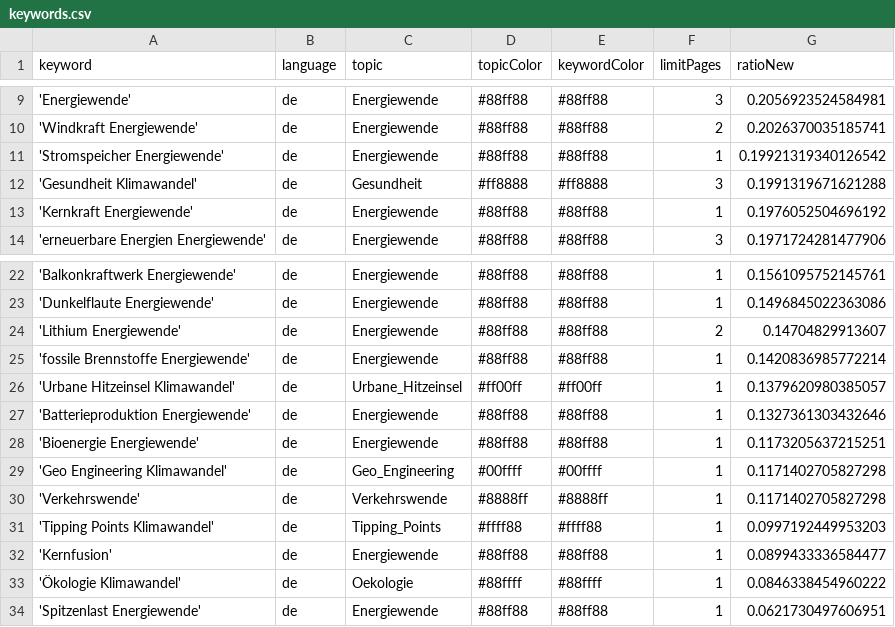
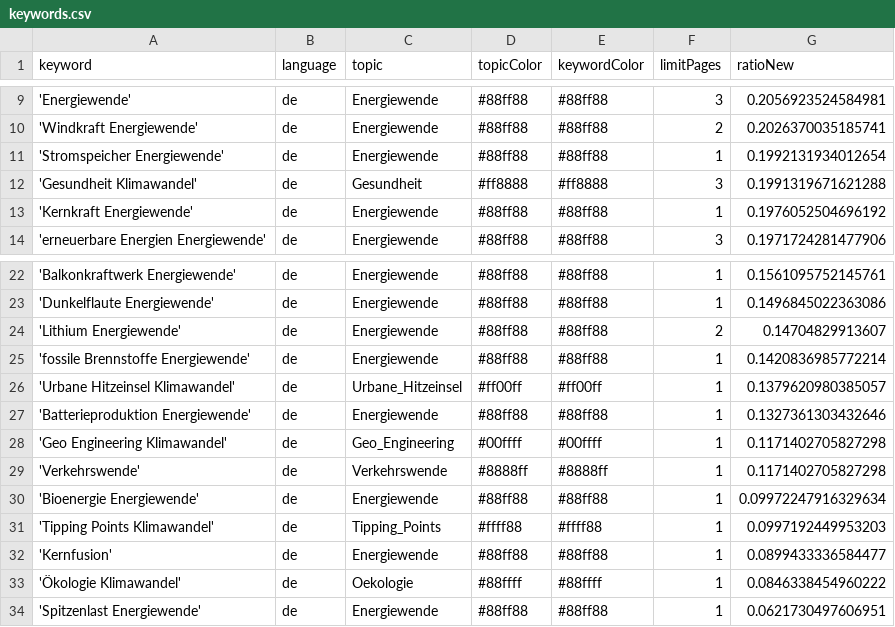
Before and after one commit to daschu83-news/climateIsComing, a CSV file: keywords.csv, drawn as a sheet; only a part is shown, gaps mark what is left out.

Commit message:
Commit from GitHub Actions (harvest:0.0)

```diff
--- a/keywords.csv
+++ b/keywords.csv
@@ -10,3 +10,3 @@ keyword,language,topic,topicColor,keywordColor,limitPages,ratioNew
 'Windkraft Energiewende',de,Energiewende,#88ff88,#88ff88,2,0.2026370035185741
-'Stromspeicher Energiewende',de,Energiewende,#88ff88,#88ff88,1,0.19921319340126542
+'Stromspeicher Energiewende',de,Energiewende,#88ff88,#88ff88,1,0.1992131934012654
 'Gesundheit Klimawandel',de,Gesundheit,#ff8888,#ff8888,3,0.1991319671621288
@@ -27,5 +27,5 @@ keyword,language,topic,topicColor,keywordColor,limitPages,ratioNew
 'Batterieproduktion Energiewende',de,Energiewende,#88ff88,#88ff88,1,0.1327361303432646
-'Bioenergie Energiewende',de,Energiewende,#88ff88,#88ff88,1,0.1173205637215251
 'Geo Engineering Klimawandel',de,Geo_Engineering,#00ffff,#00ffff,1,0.1171402705827298
 'Verkehrswende',de,Verkehrswende,#8888ff,#8888ff,1,0.1171402705827298
+'Bioenergie Energiewende',de,Energiewende,#88ff88,#88ff88,1,0.09972247916329634
 'Tipping Points Klimawandel',de,Tipping_Points,#ffff88,#ffff88,1,0.0997192449953203
```
